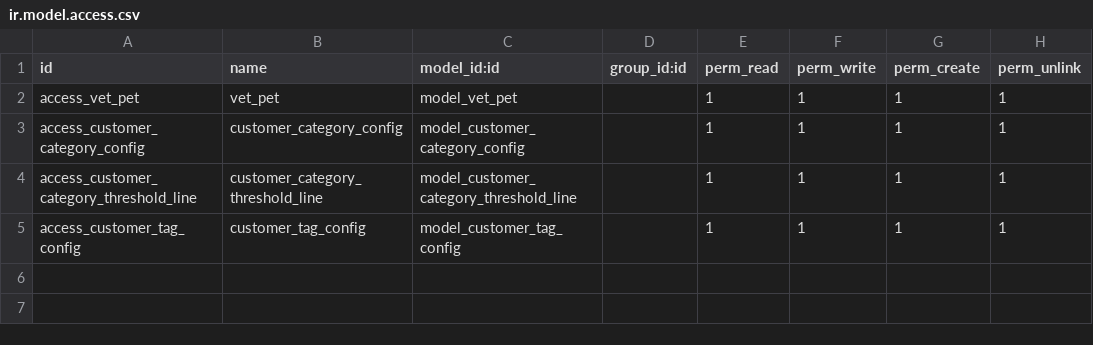
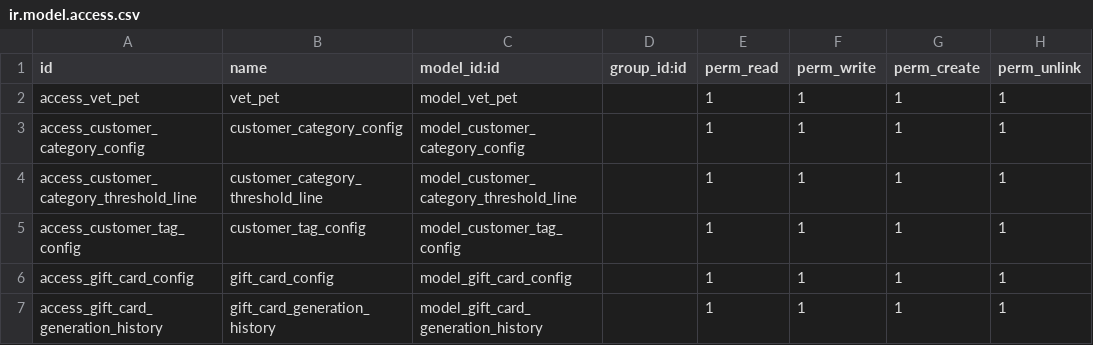
Before and after one commit to zain2323/petmania-addons, a CSV file: zs_customer_view_modification/security/ir.model.access.csv, drawn as a sheet; the diff names each change by its address in the sheet, - before the commit and + after, or states it on an @@ line.

Commit message:
added customer gift voucher generation

```diff
--- a/zs_customer_view_modification/security/ir.model.access.csv
+++ b/zs_customer_view_modification/security/ir.model.access.csv
+row 6: access_gift_card_config | gift_card_config | model_gift_card_config |  | 1 | 1 | 1 | 1
+row 7: access_gift_card_generation_history | gift_card_generation_history | model_gift_card_generation_history |  | 1 | 1 | 1 | 1
```
Also changed, not shown: 12 other files.
